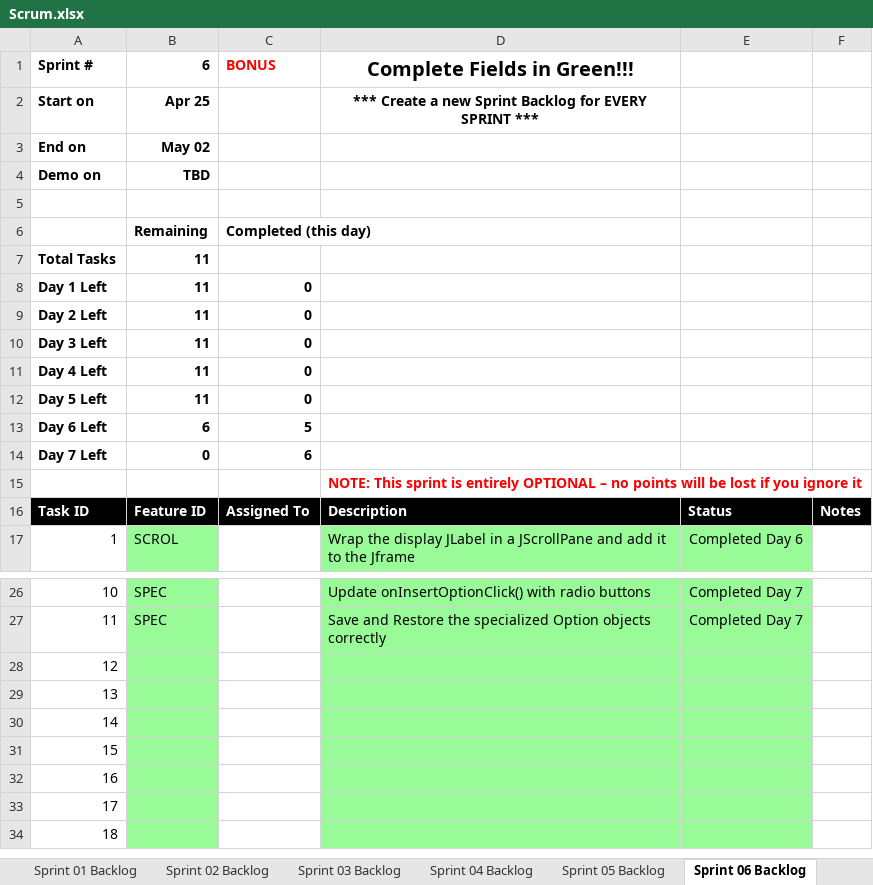
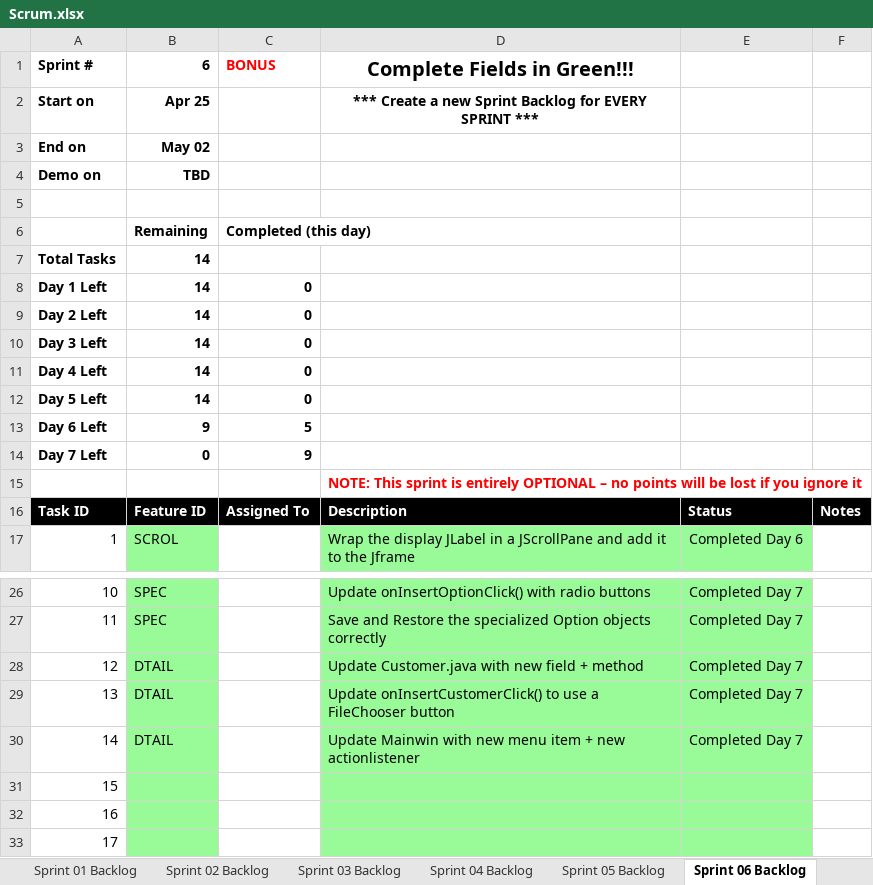
Before and after one commit to mkk0963/cse1325, an Excel workbook: P13/store/Scrum.xlsx, sheet Sprint 06 Backlog, drawn as a sheet; only a part is shown, gaps mark what is left out; the shorter side is filled out with more unchanged rows; values as stored, in another font and other column widths than the file's, no borders; charts and pictures not drawn; the diff names each change by its address in the sheet, - before the commit and + after, or states it on an @@ line.

Commit message:
finished feature DTAIL + scrum updated

```diff
--- a/P13/store/Scrum.xlsx (sheet Sprint 06 Backlog)
+++ b/P13/store/Scrum.xlsx (sheet Sprint 06 Backlog)
-B7:B12 (6): 11
+B7:B12 (6): 14
-B13 (6): 6
+B13 (6): 9
-C14 (BONUS): 6
+C14 (BONUS): 9
-B28:B30 (6): (empty)
+B28:B30 (6): DTAIL
-D28 (Complete Fields in Green!!!): (empty)
+D28 (Complete Fields in Green!!!): Update Customer.java with new field + method
-E28:E30: (empty)
+E28:E30: Completed Day 7
-D29 (Complete Fields in Green!!!): (empty)
+D29 (Complete Fields in Green!!!): Update onInsertCustomerClick() to use a FileChooser button
-D30 (Complete Fields in Green!!!): (empty)
+D30 (Complete Fields in Green!!!): Update Mainwin with new menu item + new actionlistener
```
Also changed, not shown: sheet Product Backlog, charts or pictures, 3 other files.
